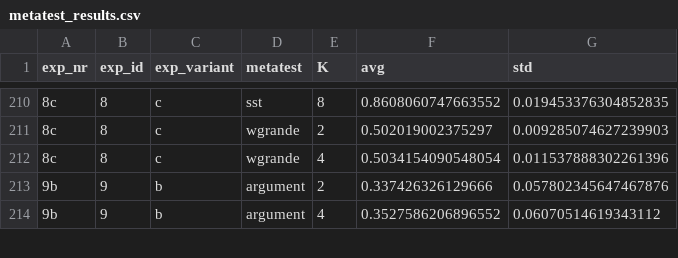
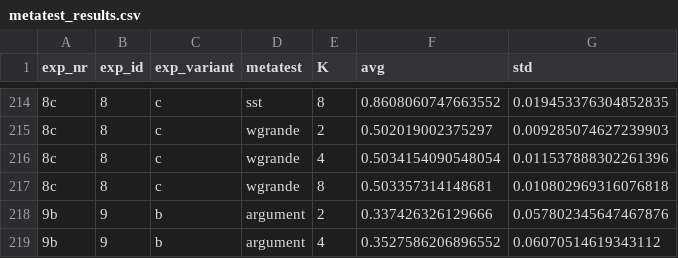
Before and after one commit to bartvanvulpen/adapters_ml, a CSV file: results/metatest_results.csv, drawn as a sheet; only a part is shown, gaps mark what is left out; the diff covers the shown part only.

```diff
--- a/results/metatest_results.csv
+++ b/results/metatest_results.csv
@@ -212,2 +216,3 @@ exp_nr,exp_id,exp_variant,metatest,K,avg,std
 8c,8,c,wgrande,4,0.5034154090548054,0.011537888302261396
+8c,8,c,wgrande,8,0.503357314148681,0.010802969316076818
 9b,9,b,argument,2,0.337426326129666,0.057802345647467876
```
Also changed, not shown: 14 added rows and 4 edited cells elsewhere in this file, 16 other files.
